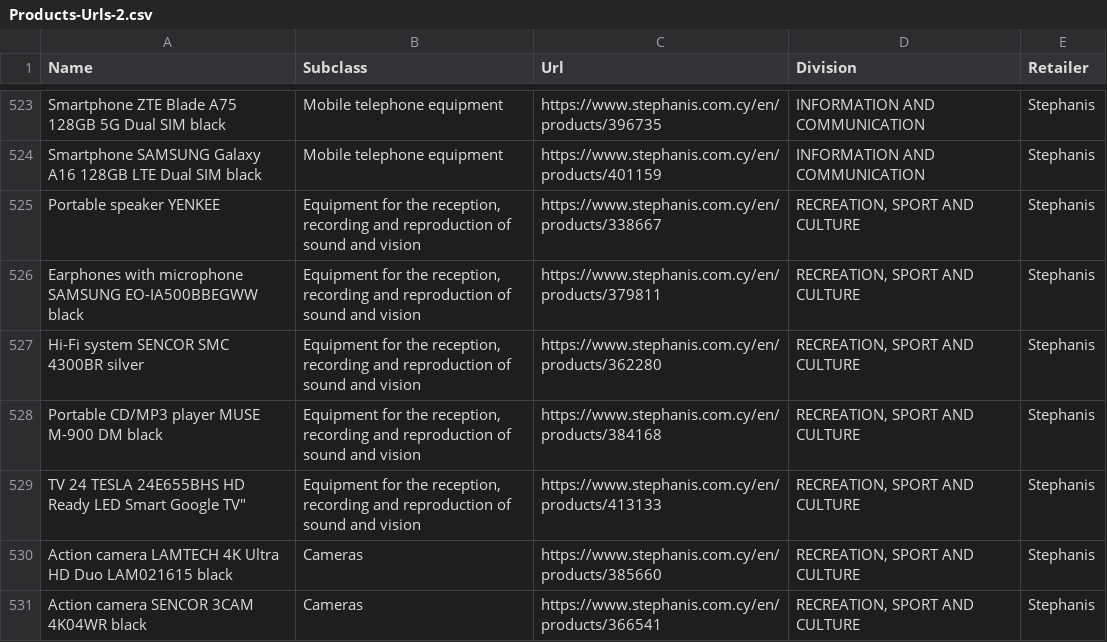
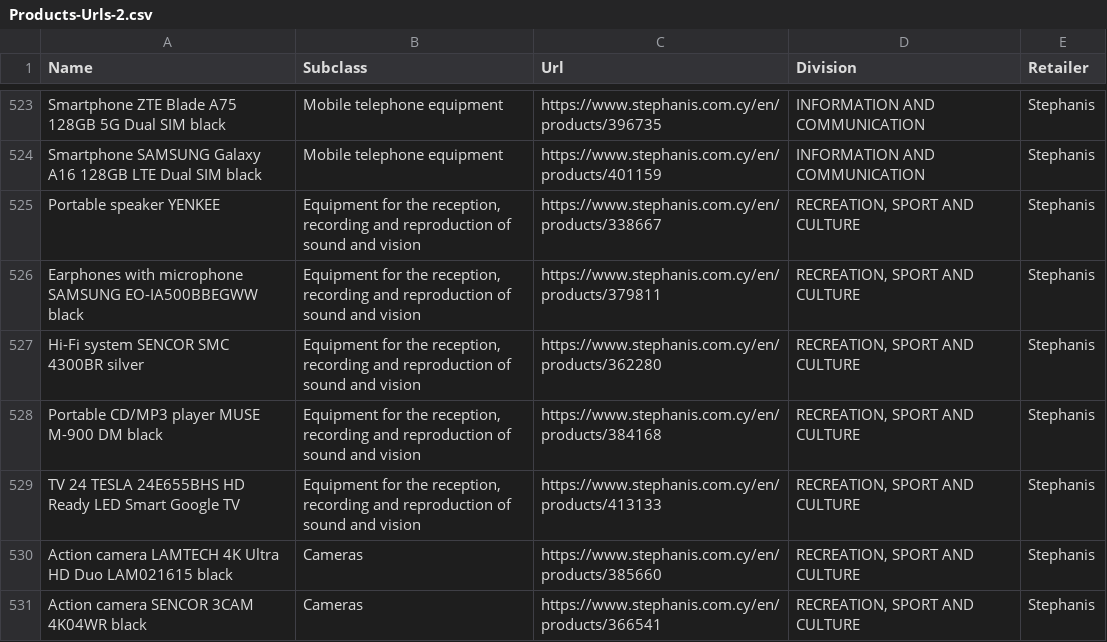
Before and after one commit to maria-papz/BillionPricesCyprusScrape, a CSV file: ECOICOPv2/Products-Urls-2.csv, drawn as a sheet; only a part is shown, gaps mark what is left out.

Commit message:
Update Products-Urls-2.csv

```diff
--- a/ECOICOPv2/Products-Urls-2.csv
+++ b/ECOICOPv2/Products-Urls-2.csv
@@ -528,3 +528,3 @@ Hi-Fi system SENCOR SMC 4300BR silver,"Equipment for the reception, recording an
 Portable CD/MP3 player MUSE M-900 DM black,"Equipment for the reception, recording and reproduction of sound and vision",https://www.stephanis.com.cy/en/products/384168,"RECREATION, SPORT AND CULTURE",Stephanis
-"TV 24" TESLA 24E655BHS HD Ready LED Smart Google TV","Equipment for the reception, recording and reproduction of sound and vision",https://www.stephanis.com.cy/en/products/413133,"RECREATION, SPORT AND CULTURE",Stephanis
+TV 24 TESLA 24E655BHS HD Ready LED Smart Google TV,"Equipment for the reception, recording and reproduction of sound and vision",https://www.stephanis.com.cy/en/products/413133,"RECREATION, SPORT AND CULTURE",Stephanis
 Action camera LAMTECH 4K Ultra HD Duo LAM021615 black,Cameras,https://www.stephanis.com.cy/en/products/385660,"RECREATION, SPORT AND CULTURE",Stephanis
```
